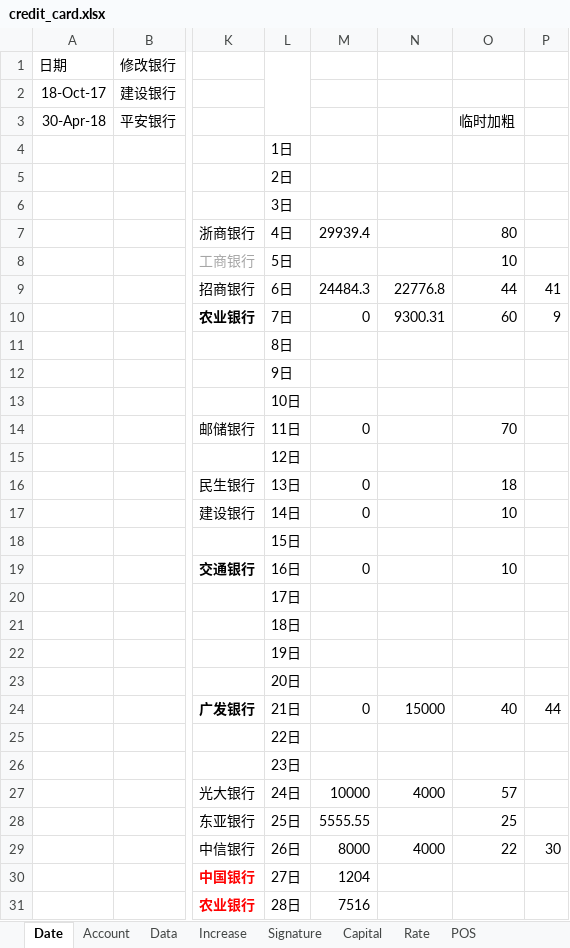
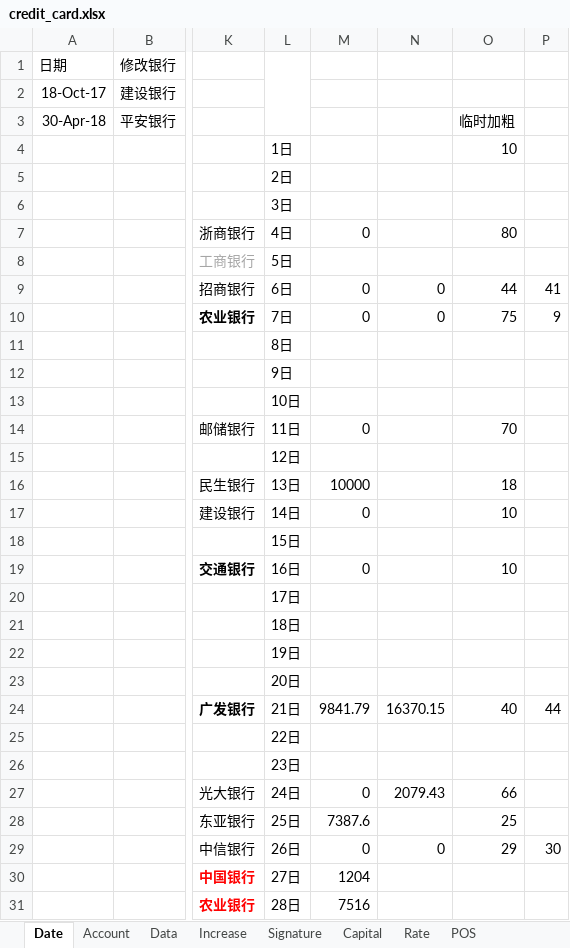
Before and after one commit to dreamingodd/useful_txt, an Excel workbook: credit_card.xlsx, sheet Date, drawn as a sheet; only a part is shown, gaps mark what is left out; values as stored, in another font and other column widths than the file's, no borders; the diff names each change by its address in the sheet, - before the commit and + after, or states it on an @@ line.

```diff
--- a/credit_card.xlsx (sheet Date)
+++ b/credit_card.xlsx (sheet Date)
-O4: (empty)
+O4: 10
-M7: 29939.4
+M7: 0
-O8: 10
+O8: (empty)
-M9: 24484.3
+M9: 0
-N9: 22776.8
+N9: 0
-N10: 9300.31
+N10: 0
-O10: 60
+O10: 75
-M16: 0
+M16: 10000
-M24: 0
+M24: 9841.79
-N24: 15000
+N24: 16370.15
-M27: 10000
+M27: 0
-N27: 4000
+N27: 2079.43
-O27: 57
+O27: 66
-M28: 5555.55
+M28: 7387.6
-M29: 8000
+M29: 0
-N29: 4000
+N29: 0
-O29: 22
+O29: 29
```
Also changed, not shown: sheet Capital, sheet Account, sheet Signature, sheet Increase, sheet Data, 2 other files.
